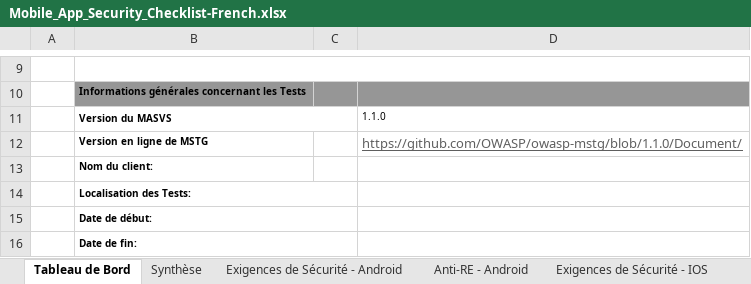
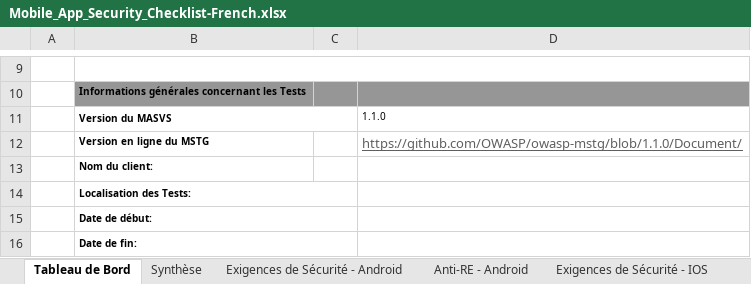
Before and after one commit to OWASP/owasp-mastg, an Excel workbook: Checklists/Mobile_App_Security_Checklist-French.xlsx, sheet Tableau de Bord, drawn as a sheet; only a part is shown, gaps mark what is left out; values as stored, in another font and other column widths than the file's, no borders; charts and pictures not drawn; the diff names each change by its address in the sheet, - before the commit and + after, or states it on an @@ line.

Commit message:
New checklist, french version : comments corrected

```diff
--- a/Checklists/Mobile_App_Security_Checklist-French.xlsx (sheet Tableau de Bord)
+++ b/Checklists/Mobile_App_Security_Checklist-French.xlsx (sheet Tableau de Bord)
-B12: Version en ligne de MSTG
+B12: Version en ligne du MSTG
```
Also changed, not shown: sheet Synthèse, sheet Exigences de Sécurité - IOS, sheet Exigences de Sécurité - Android, charts or pictures.
